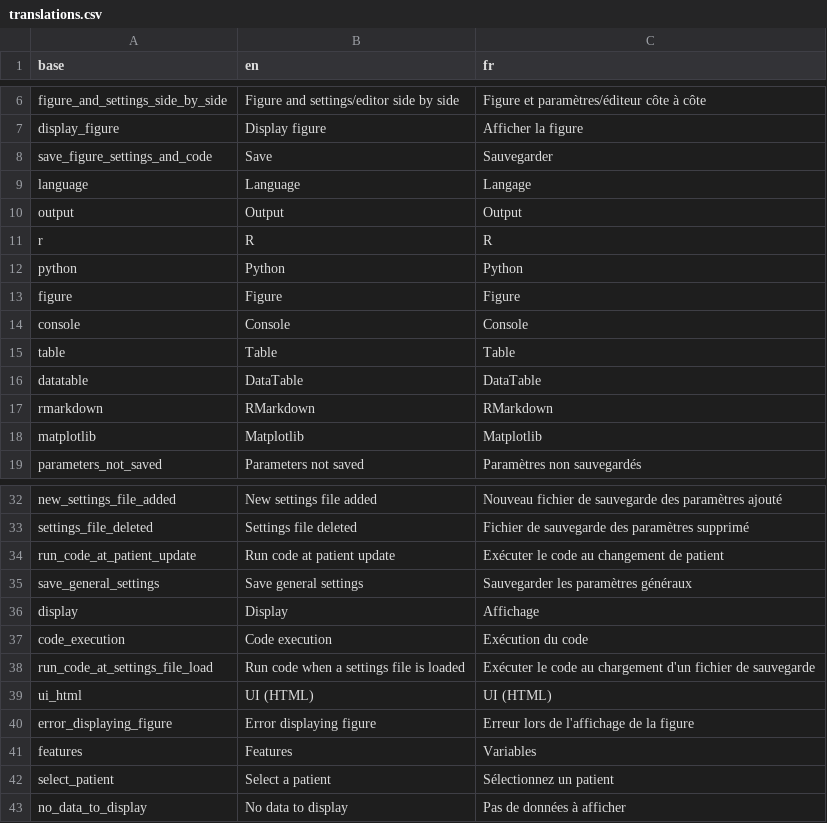
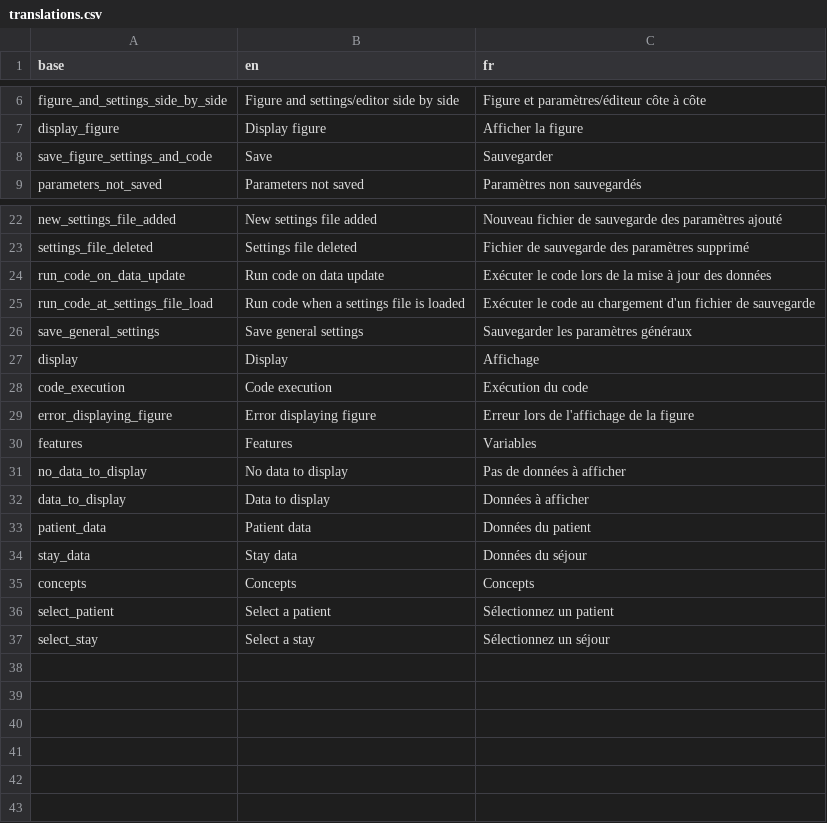
Before and after one commit to BorisDelange/LinkR-content, a CSV file: plugins/timeline_dygraphs-064e0d7fcd993a7265fe696b948e22d4d0f531a520c5f086c911e06578ce170e/translations.csv, drawn as a sheet; only a part is shown, gaps mark what is left out.

Commit message:
Update general settings and figure settings (#14)

```diff
--- a/plugins/timeline_dygraphs-064e0d7fcd993a7265fe696b948e22d4d0f531a520c5f086c911e06578ce170e/translations.csv
+++ b/plugins/timeline_dygraphs-064e0d7fcd993a7265fe696b948e22d4d0f531a520c5f086c911e06578ce170e/translations.csv
@@ -8,12 +8,2 @@ display_figure,Display figure,Afficher la figure
 save_figure_settings_and_code,Save,Sauvegarder
-language,Language,Langage
-output,Output,Output
-r,R,R
-python,Python,Python
-figure,Figure,Figure
-console,Console,Console
-table,Table,Table
-datatable,DataTable,DataTable
-rmarkdown,RMarkdown,RMarkdown
-matplotlib,Matplotlib,Matplotlib
 parameters_not_saved,Parameters not saved,Paramètres non sauvegardés
@@ -33,3 +23,4 @@ new_settings_file_added,New settings file added,Nouveau fichier de sauvegarde de
 settings_file_deleted,Settings file deleted,Fichier de sauvegarde des paramètres supprimé
-run_code_at_patient_update,Run code at patient update,Exécuter le code au changement de patient
+run_code_on_data_update,Run code on data update,Exécuter le code lors de la mise à jour des données
+run_code_at_settings_file_load,Run code when a settings file is loaded,Exécuter le code au chargement d'un fichier de sauvegarde
 save_general_settings,Save general settings,Sauvegarder les paramètres généraux
@@ -37,7 +28,10 @@ display,Display,Affichage
 code_execution,Code execution,Exécution du code
-run_code_at_settings_file_load,Run code when a settings file is loaded,Exécuter le code au chargement d'un fichier de sauvegarde
-ui_html,UI (HTML),UI (HTML)
 error_displaying_figure,Error displaying figure,Erreur lors de l'affichage de la figure
 features,Features,Variables
+no_data_to_display,No data to display,Pas de données à afficher
+data_to_display,Data to display,Données à afficher
+patient_data,Patient data,Données du patient
+stay_data,Stay data,Données du séjour
+concepts,Concepts,Concepts
 select_patient,Select a patient,Sélectionnez un patient
-no_data_to_display,No data to display,Pas de données à afficher
+select_stay,Select a stay,Sélectionnez un séjour
```
Also changed, not shown: 10 other files.
